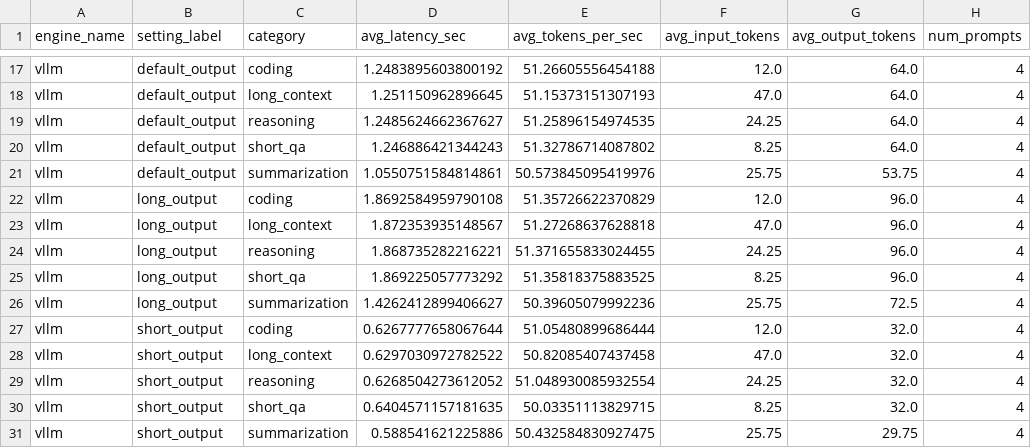
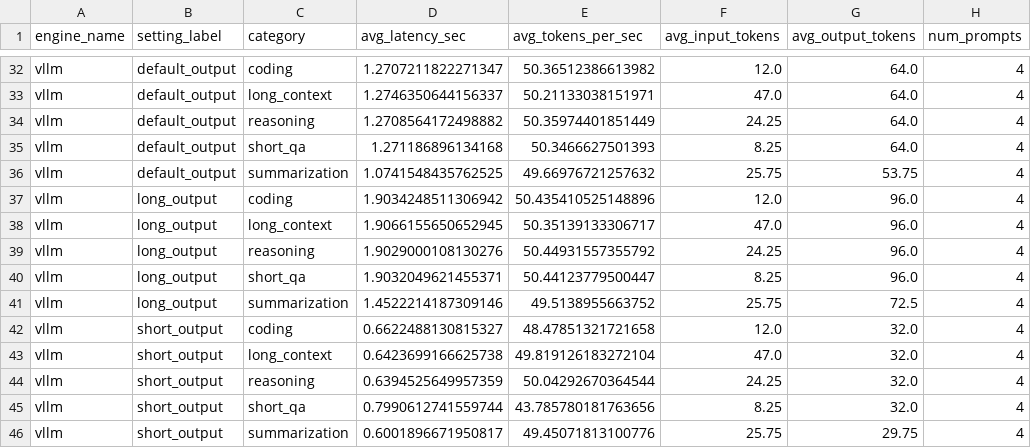
Before and after one commit to Swapnil99007/nvidia-llm-inference-bench, a CSV file: results/raw/latest_engine_comparison_summary.csv, drawn as a sheet; only a part is shown, gaps mark what is left out; addresses are those after the commit; the diff covers the shown part only; the diff names each change by its address in the sheet, - before the commit and + after, or states it on an @@ line.

```diff
--- a/results/raw/latest_engine_comparison_summary.csv
+++ b/results/raw/latest_engine_comparison_summary.csv
-D32 (avg_latency_sec): 1.2483895603800192
+D32 (avg_latency_sec): 1.2707211822271347
-E32 (avg_tokens_per_sec): 51.26605556454188
+E32 (avg_tokens_per_sec): 50.36512386613982
-D33 (avg_latency_sec): 1.251150962896645
+D33 (avg_latency_sec): 1.2746350644156337
-E33 (avg_tokens_per_sec): 51.15373151307193
+E33 (avg_tokens_per_sec): 50.21133038151971
-D34 (avg_latency_sec): 1.2485624662367627
+D34 (avg_latency_sec): 1.2708564172498882
-E34 (avg_tokens_per_sec): 51.25896154974535
+E34 (avg_tokens_per_sec): 50.35974401851449
-D35 (avg_latency_sec): 1.246886421344243
+D35 (avg_latency_sec): 1.271186896134168
-E35 (avg_tokens_per_sec): 51.32786714087802
+E35 (avg_tokens_per_sec): 50.3466627501393
-D36 (avg_latency_sec): 1.0550751584814861
+D36 (avg_latency_sec): 1.0741548435762525
-E36 (avg_tokens_per_sec): 50.573845095419976
+E36 (avg_tokens_per_sec): 49.66976721257632
-D37 (avg_latency_sec): 1.8692584959790108
+D37 (avg_latency_sec): 1.9034248511306942
-E37 (avg_tokens_per_sec): 51.35726622370829
+E37 (avg_tokens_per_sec): 50.435410525148896
-D38 (avg_latency_sec): 1.872353935148567
+D38 (avg_latency_sec): 1.9066155650652945
-E38 (avg_tokens_per_sec): 51.27268637628818
+E38 (avg_tokens_per_sec): 50.35139133306717
-D39 (avg_latency_sec): 1.868735282216221
+D39 (avg_latency_sec): 1.9029000108130276
-E39 (avg_tokens_per_sec): 51.371655833024455
+E39 (avg_tokens_per_sec): 50.44931557355792
-D40 (avg_latency_sec): 1.869225057773292
+D40 (avg_latency_sec): 1.9032049621455371
-E40 (avg_tokens_per_sec): 51.35818375883525
+E40 (avg_tokens_per_sec): 50.44123779500447
-D41 (avg_latency_sec): 1.4262412899406627
+D41 (avg_latency_sec): 1.4522214187309146
-E41 (avg_tokens_per_sec): 50.39605079992236
+E41 (avg_tokens_per_sec): 49.5138955663752
-D42 (avg_latency_sec): 0.6267777658067644
+D42 (avg_latency_sec): 0.6622488130815327
-E42 (avg_tokens_per_sec): 51.05480899686444
+E42 (avg_tokens_per_sec): 48.47851321721658
-D43 (avg_latency_sec): 0.6297030972782522
+D43 (avg_latency_sec): 0.6423699166625738
-E43 (avg_tokens_per_sec): 50.82085407437458
+E43 (avg_tokens_per_sec): 49.819126183272104
-D44 (avg_latency_sec): 0.6268504273612052
+D44 (avg_latency_sec): 0.6394525649957359
-E44 (avg_tokens_per_sec): 51.048930085932554
+E44 (avg_tokens_per_sec): 50.04292670364544
-D45 (avg_latency_sec): 0.6404571157181635
+D45 (avg_latency_sec): 0.7990612741559744
-E45 (avg_tokens_per_sec): 50.03351113829715
+E45 (avg_tokens_per_sec): 43.785780181763656
-D46 (avg_latency_sec): 0.588541621225886
+D46 (avg_latency_sec): 0.6001896671950817
-E46 (avg_tokens_per_sec): 50.432584830927475
+E46 (avg_tokens_per_sec): 49.45071813100776
```
Also changed, not shown: 15 added rows and 30 edited cells elsewhere in this file, 15 other files.
